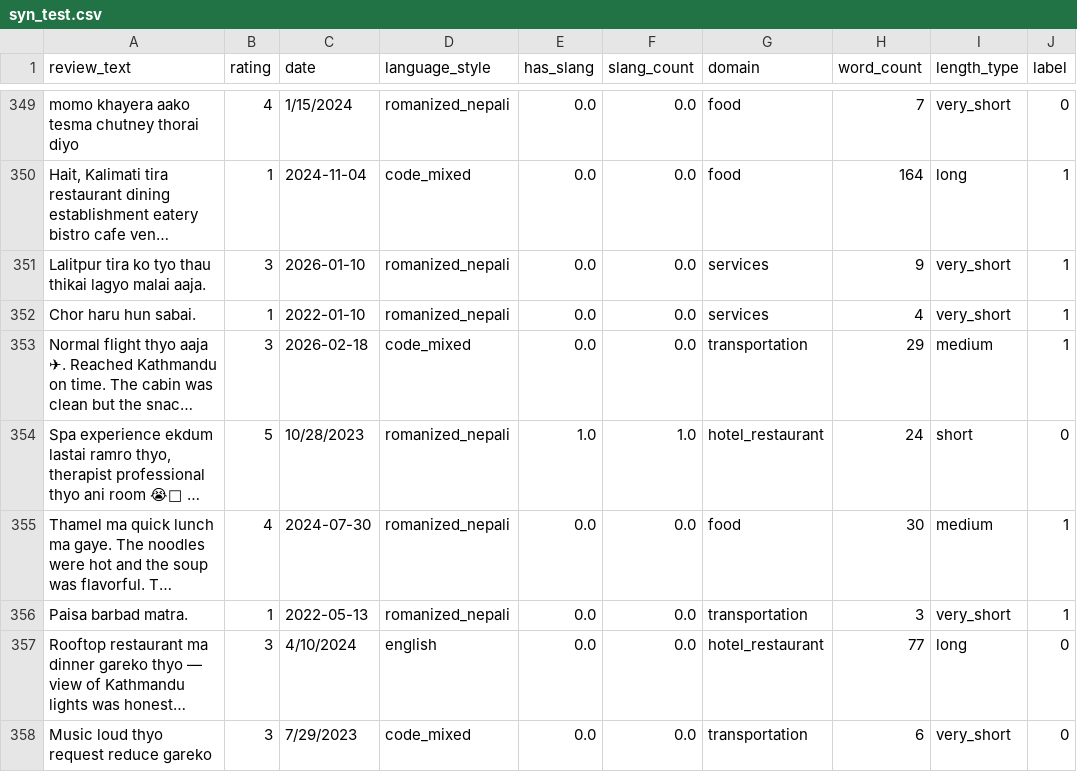
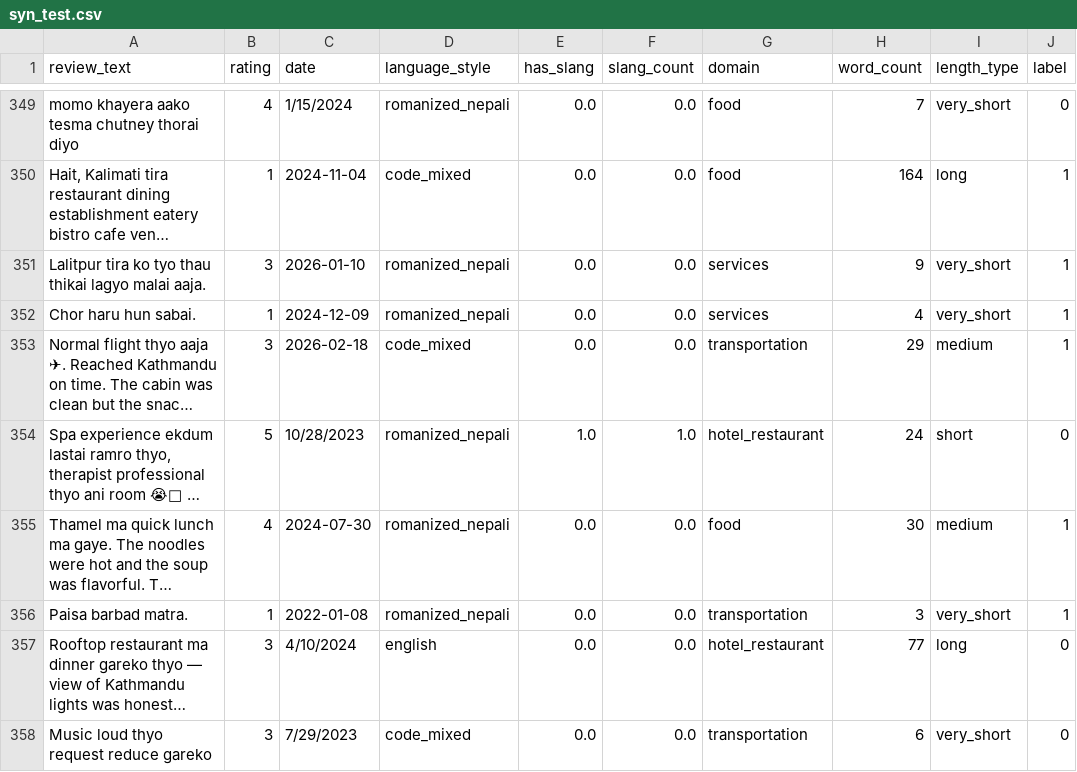
Before and after one commit to Rojin-Dhami/Bilingual-Fake-Review-Detection-model-with-XAI, a CSV file: data/processed/syn_test.csv, drawn as a sheet; only a part is shown, gaps mark what is left out; long unchanged cells end in …; the diff covers the shown part only; the diff names each change by its address in the sheet, - before the commit and + after, or states it on an @@ line.

```diff
--- a/data/processed/syn_test.csv
+++ b/data/processed/syn_test.csv
-C352 (date): 2022-01-10
+C352 (date): 2024-12-09
-C356 (date): 2022-05-13
+C356 (date): 2022-01-08
```
Also changed, not shown: 99 edited cells elsewhere in this file, data/processed/syn_train.csv, data/processed/syn_val.csv, 4 other files.
